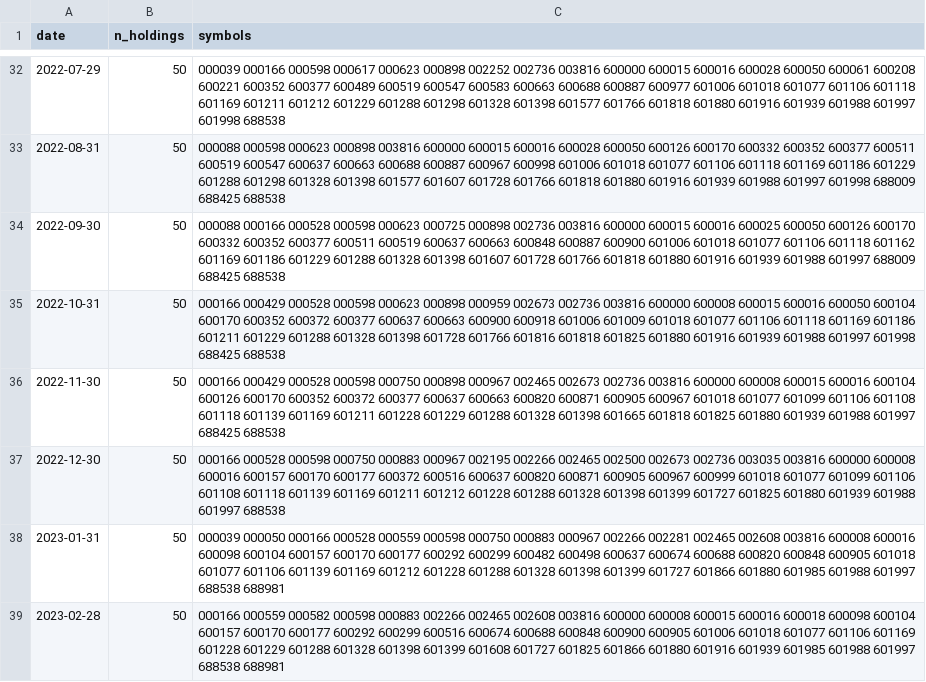
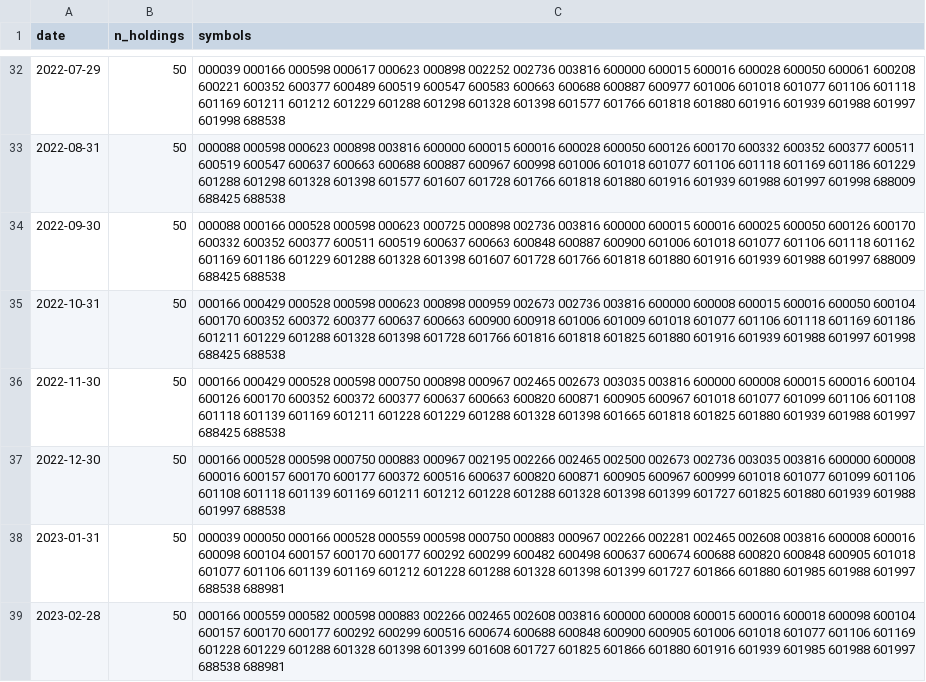
Before and after one commit to jmyxu/superagent-sandbox, a CSV file: output/screener/holdings_volatility.csv, drawn as a sheet; only a part is shown, gaps mark what is left out.

```diff
--- a/output/screener/holdings_volatility.csv
+++ b/output/screener/holdings_volatility.csv
@@ -35,3 +35,3 @@
 2022-10-31,50,000166 000429 000528 000598 000623 000898 000959 002673 002736 003816 600000 600008 600015 600016 600050 600104 600170 600352 600372 600377 600637 600663 600900 600918 601006 601009 601018 601077 601106 601118 601169 601186 601211 601229 601288 601328 601398 601728 601766 601816 601818 601825 601880 601916 601939 601988 601997 601998 688425 688538
-2022-11-30,50,000166 000429 000528 000598 000750 000898 000967 002465 002673 002736 003816 600000 600008 600015 600016 600104 600126 600170 600352 600372 600377 600637 600663 600820 600871 600905 600967 601018 601077 601099 601106 601108 601118 601139 601169 601211 601228 601229 601288 601328 601398 601665 601818 601825 601880 601939 601988 601997 688425 688538
+2022-11-30,50,000166 000429 000528 000598 000750 000898 000967 002465 002673 003035 003816 600000 600008 600015 600016 600104 600126 600170 600352 600372 600377 600637 600663 600820 600871 600905 600967 601018 601077 601099 601106 601108 601118 601139 601169 601211 601228 601229 601288 601328 601398 601665 601818 601825 601880 601939 601988 601997 688425 688538
 2022-12-30,50,000166 000528 000598 000750 000883 000967 002195 002266 002465 002500 002673 002736 003035 003816 600000 600008 600016 600157 600170 600177 600372 600516 600637 600820 600871 600905 600967 600999 601018 601077 601099 601106 601108 601118 601139 601169 601211 601212 601228 601288 601328 601398 601399 601727 601825 601880 601939 601988 601997 688538
```
Also changed, not shown: output/screener/equity_curves.csv, output/screener/summary_screener.csv, 2 other files.
